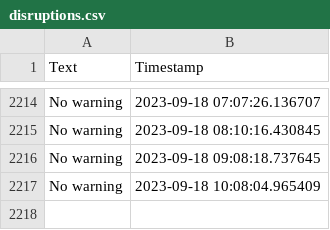
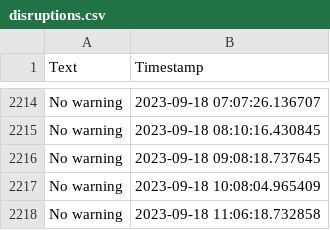
Before and after one commit to sebhanika/Skanetrafiken_Scrape, a CSV file: disruptions.csv, drawn as a sheet; only a part is shown, gaps mark what is left out; the diff names each change by its address in the sheet, - before the commit and + after, or states it on an @@ line.

```diff
--- a/disruptions.csv
+++ b/disruptions.csv
+row 2218: No warning | 2023-09-18 11:06:18.732858
```
